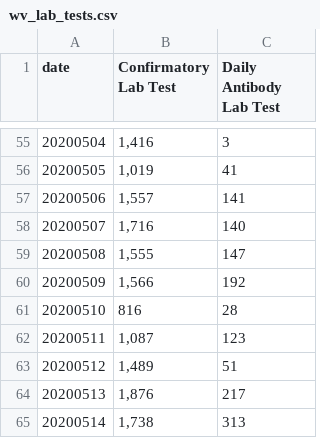
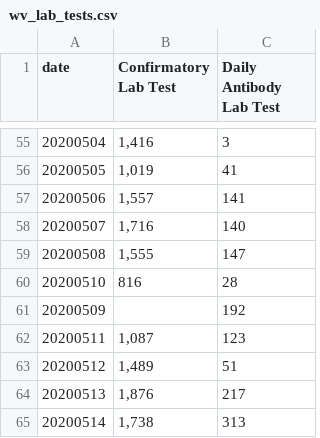
Before and after one commit to COVID19Tracking/covid19-datafetcher, a CSV file: wv_lab_tests.csv, drawn as a sheet; only a part is shown, gaps mark what is left out.

```diff
--- a/wv_lab_tests.csv
+++ b/wv_lab_tests.csv
@@ -59,4 +59,4 @@ date,Confirmatory Lab Test,Daily Antibody Lab Test
 20200508,"1,555",147
-20200509,"1,566",192
 20200510,816,28
+20200509,,192
 20200511,"1,087",123
```
